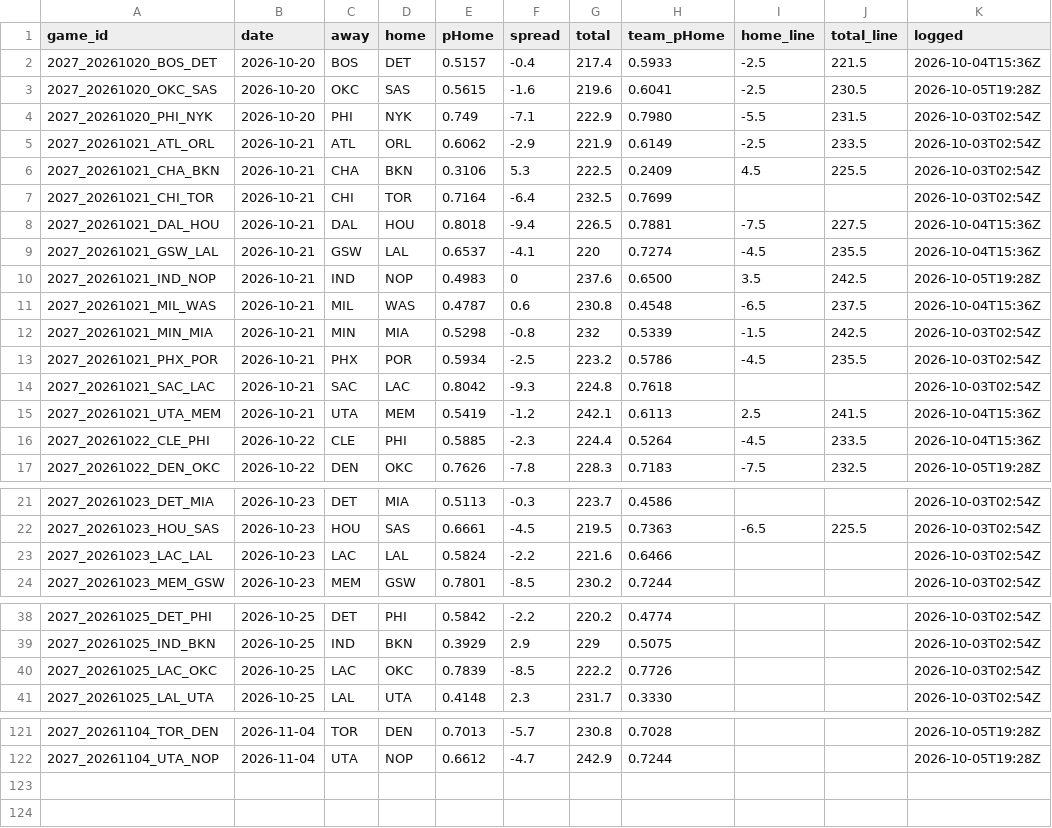
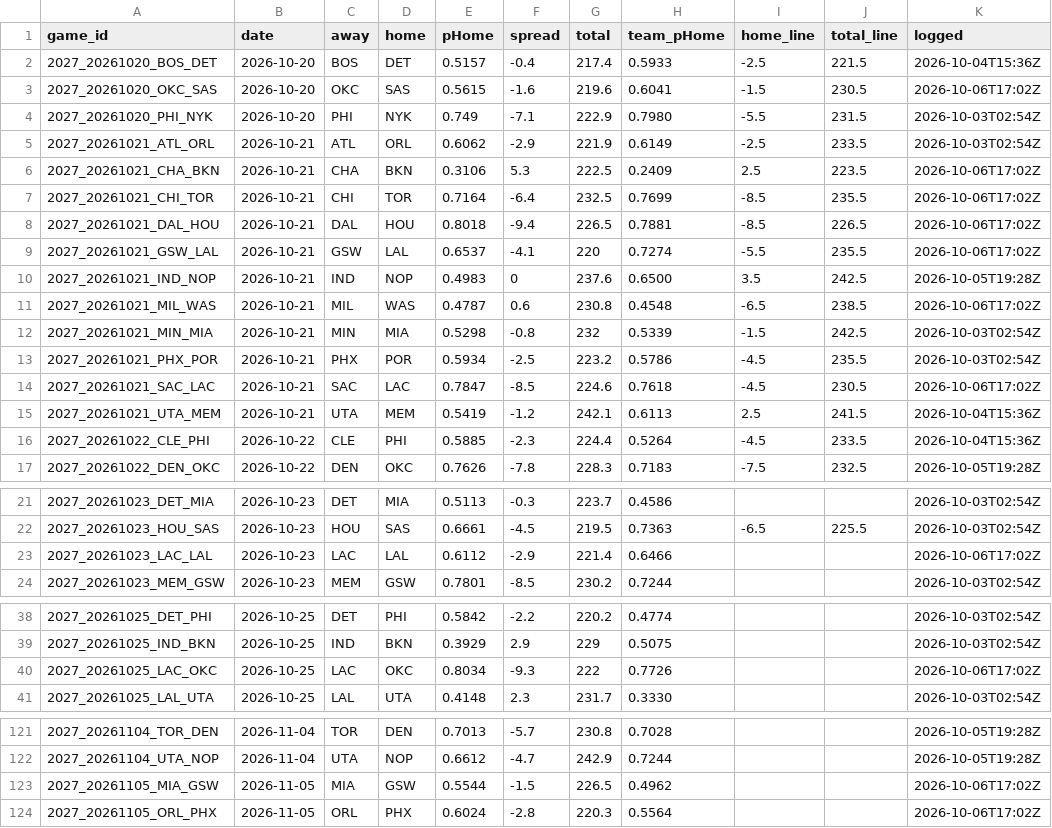
Before and after one commit to DEMON-X13/nba-hub, a CSV file: data/predictions.csv, drawn as a sheet; only a part is shown, gaps mark what is left out; the diff covers the shown part only.

```diff
--- a/data/predictions.csv
+++ b/data/predictions.csv
@@ -2,14 +2,14 @@ game_id,date,away,home,pHome,spread,total,team_pHome,home_line,total_line,logged
 2027_20261020_BOS_DET,2026-10-20,BOS,DET,0.5157,-0.4,217.4,0.5933,-2.5,221.5,2026-10-04T15:36Z
-2027_20261020_OKC_SAS,2026-10-20,OKC,SAS,0.5615,-1.6,219.6,0.6041,-2.5,230.5,2026-10-05T19:28Z
+2027_20261020_OKC_SAS,2026-10-20,OKC,SAS,0.5615,-1.6,219.6,0.6041,-1.5,230.5,2026-10-06T17:02Z
 2027_20261020_PHI_NYK,2026-10-20,PHI,NYK,0.749,-7.1,222.9,0.7980,-5.5,231.5,2026-10-03T02:54Z
 2027_20261021_ATL_ORL,2026-10-21,ATL,ORL,0.6062,-2.9,221.9,0.6149,-2.5,233.5,2026-10-03T02:54Z
-2027_20261021_CHA_BKN,2026-10-21,CHA,BKN,0.3106,5.3,222.5,0.2409,4.5,225.5,2026-10-03T02:54Z
-2027_20261021_CHI_TOR,2026-10-21,CHI,TOR,0.7164,-6.4,232.5,0.7699,,,2026-10-03T02:54Z
-2027_20261021_DAL_HOU,2026-10-21,DAL,HOU,0.8018,-9.4,226.5,0.7881,-7.5,227.5,2026-10-04T15:36Z
-2027_20261021_GSW_LAL,2026-10-21,GSW,LAL,0.6537,-4.1,220,0.7274,-4.5,235.5,2026-10-04T15:36Z
+2027_20261021_CHA_BKN,2026-10-21,CHA,BKN,0.3106,5.3,222.5,0.2409,2.5,223.5,2026-10-06T17:02Z
+2027_20261021_CHI_TOR,2026-10-21,CHI,TOR,0.7164,-6.4,232.5,0.7699,-8.5,235.5,2026-10-06T17:02Z
+2027_20261021_DAL_HOU,2026-10-21,DAL,HOU,0.8018,-9.4,226.5,0.7881,-8.5,226.5,2026-10-06T17:02Z
+2027_20261021_GSW_LAL,2026-10-21,GSW,LAL,0.6537,-4.1,220,0.7274,-5.5,235.5,2026-10-06T17:02Z
 2027_20261021_IND_NOP,2026-10-21,IND,NOP,0.4983,0,237.6,0.6500,3.5,242.5,2026-10-05T19:28Z
-2027_20261021_MIL_WAS,2026-10-21,MIL,WAS,0.4787,0.6,230.8,0.4548,-6.5,237.5,2026-10-04T15:36Z
+2027_20261021_MIL_WAS,2026-10-21,MIL,WAS,0.4787,0.6,230.8,0.4548,-6.5,238.5,2026-10-06T17:02Z
 2027_20261021_MIN_MIA,2026-10-21,MIN,MIA,0.5298,-0.8,232,0.5339,-1.5,242.5,2026-10-03T02:54Z
 2027_20261021_PHX_POR,2026-10-21,PHX,POR,0.5934,-2.5,223.2,0.5786,-4.5,235.5,2026-10-03T02:54Z
-2027_20261021_SAC_LAC,2026-10-21,SAC,LAC,0.8042,-9.3,224.8,0.7618,,,2026-10-03T02:54Z
+2027_20261021_SAC_LAC,2026-10-21,SAC,LAC,0.7847,-8.5,224.6,0.7618,-4.5,230.5,2026-10-06T17:02Z
 2027_20261021_UTA_MEM,2026-10-21,UTA,MEM,0.5419,-1.2,242.1,0.6113,2.5,241.5,2026-10-04T15:36Z
@@ -22,3 +22,3 @@ game_id,date,away,home,pHome,spread,total,team_pHome,home_line,total_line,logged
 2027_20261023_HOU_SAS,2026-10-23,HOU,SAS,0.6661,-4.5,219.5,0.7363,-6.5,225.5,2026-10-03T02:54Z
-2027_20261023_LAC_LAL,2026-10-23,LAC,LAL,0.5824,-2.2,221.6,0.6466,,,2026-10-03T02:54Z
+2027_20261023_LAC_LAL,2026-10-23,LAC,LAL,0.6112,-2.9,221.4,0.6466,,,2026-10-06T17:02Z
 2027_20261023_MEM_GSW,2026-10-23,MEM,GSW,0.7801,-8.5,230.2,0.7244,,,2026-10-03T02:54Z
@@ -39,3 +39,3 @@ game_id,date,away,home,pHome,spread,total,team_pHome,home_line,total_line,logged
 2027_20261025_IND_BKN,2026-10-25,IND,BKN,0.3929,2.9,229,0.5075,,,2026-10-03T02:54Z
-2027_20261025_LAC_OKC,2026-10-25,LAC,OKC,0.7839,-8.5,222.2,0.7726,,,2026-10-03T02:54Z
+2027_20261025_LAC_OKC,2026-10-25,LAC,OKC,0.8034,-9.3,222,0.7726,,,2026-10-06T17:02Z
 2027_20261025_LAL_UTA,2026-10-25,LAL,UTA,0.4148,2.3,231.7,0.3330,,,2026-10-03T02:54Z
@@ -122 +122,3 @@ game_id,date,away,home,pHome,spread,total,team_pHome,home_line,total_line,logged
 2027_20261104_UTA_NOP,2026-11-04,UTA,NOP,0.6612,-4.7,242.9,0.7244,,,2026-10-05T19:28Z
+2027_20261105_MIA_GSW,2026-11-05,MIA,GSW,0.5544,-1.5,226.5,0.4962,,,2026-10-06T17:02Z
+2027_20261105_ORL_PHX,2026-11-05,ORL,PHX,0.6024,-2.8,220.3,0.5564,,,2026-10-06T17:02Z
```
Also changed, not shown: 20 edited cells elsewhere in this file, data/injuries_log.csv, 7 other files.
